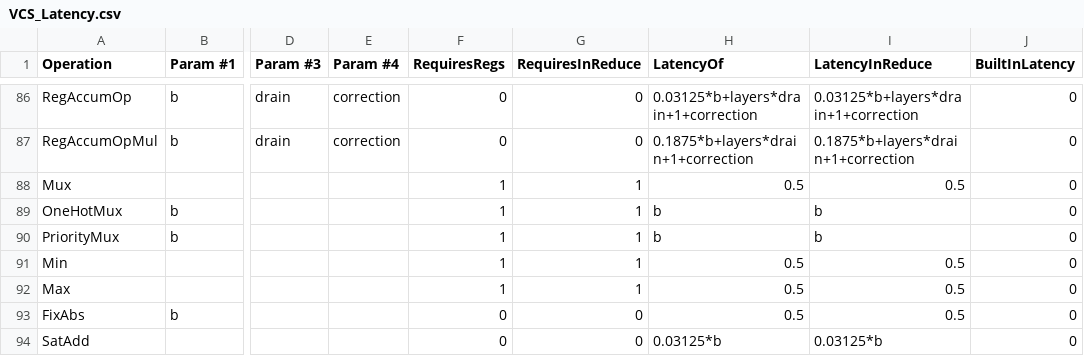
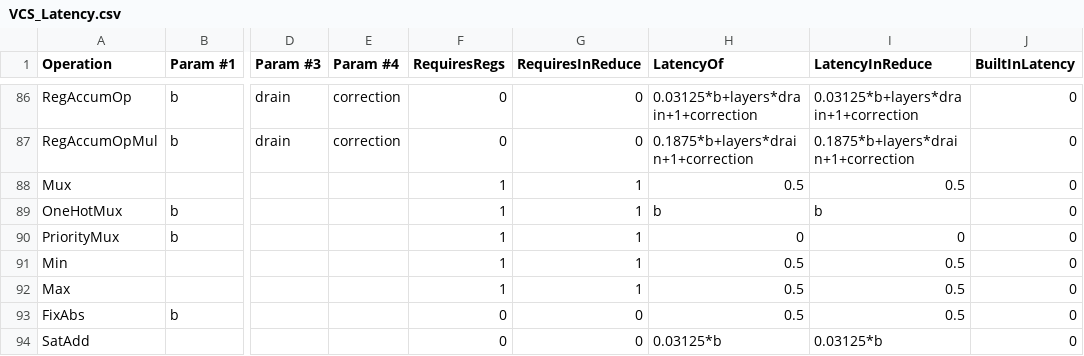
Before and after one commit to stanford-ppl/spatial, a CSV file: resources/models/VCS_Latency.csv, drawn as a sheet; only a part is shown, gaps mark what is left out; the diff names each change by its address in the sheet, - before the commit and + after, or states it on an @@ line.

```diff
--- a/resources/models/VCS_Latency.csv
+++ b/resources/models/VCS_Latency.csv
-H90 (LatencyOf): b
+H90 (LatencyOf): 0
-I90 (LatencyInReduce): b
+I90 (LatencyInReduce): 0
```
Also changed, not shown: 4 other files.
